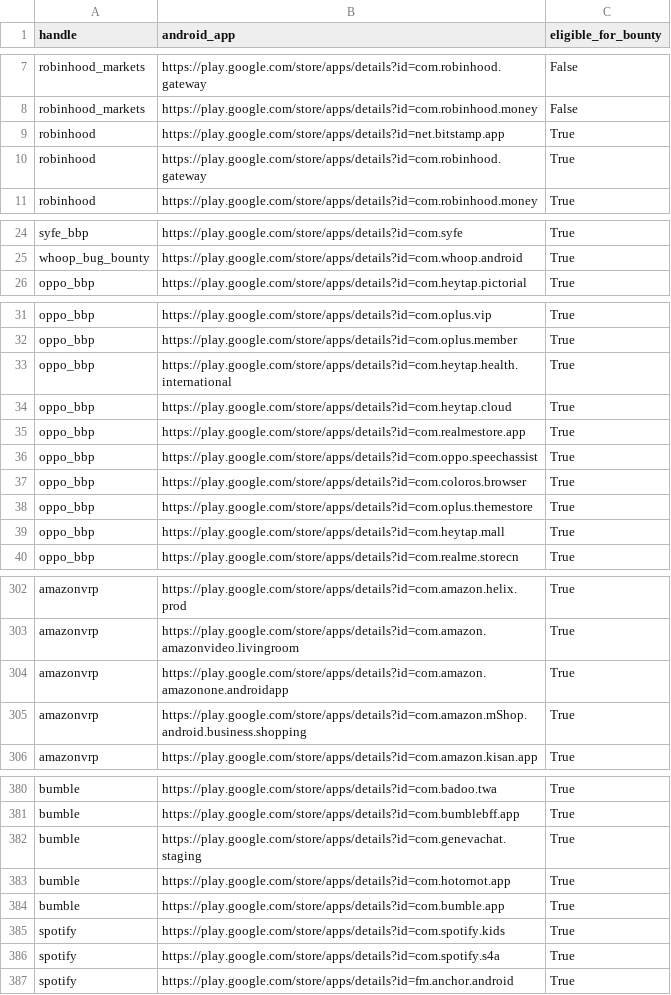
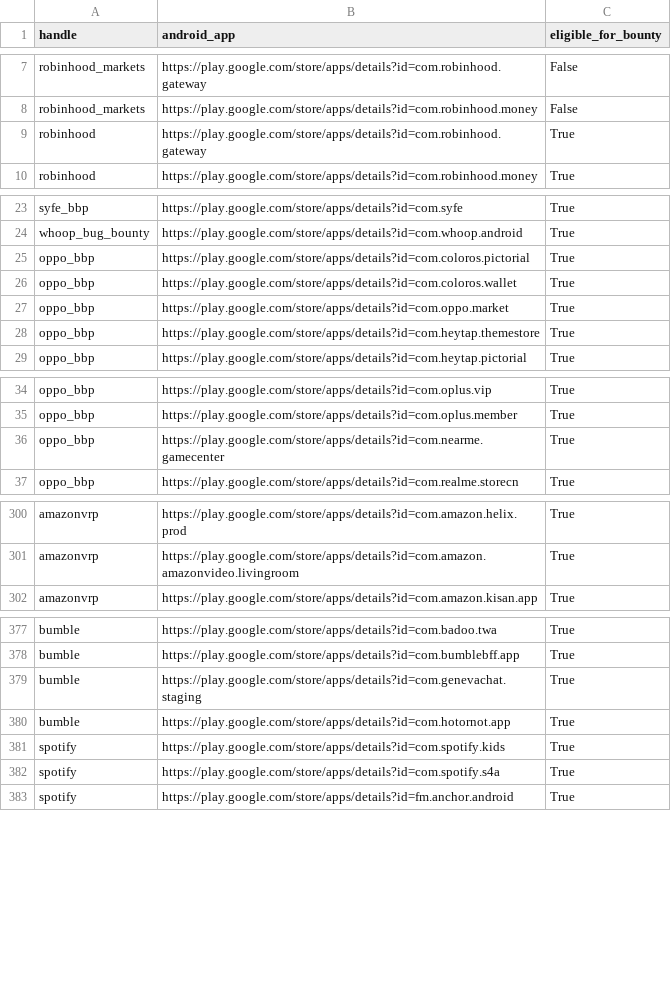
Before and after one commit to SecShiv/h1androidapp_scope, a CSV file: android_apps.csv, drawn as a sheet; only a part is shown, gaps mark what is left out; the diff covers the shown part only.

```diff
--- a/android_apps.csv
+++ b/android_apps.csv
@@ -8,3 +8,2 @@ robinhood_markets,https://play.google.com/store/apps/details?id=com.robinhood.ga
 robinhood_markets,https://play.google.com/store/apps/details?id=com.robinhood.money,False
-robinhood,https://play.google.com/store/apps/details?id=net.bitstamp.app,True
 robinhood,https://play.google.com/store/apps/details?id=com.robinhood.gateway,True
@@ -25,2 +24,6 @@ syfe_bbp,https://play.google.com/store/apps/details?id=com.syfe,True
 whoop_bug_bounty,https://play.google.com/store/apps/details?id=com.whoop.android,True
+oppo_bbp,https://play.google.com/store/apps/details?id=com.coloros.pictorial,True
+oppo_bbp,https://play.google.com/store/apps/details?id=com.coloros.wallet,True
+oppo_bbp,https://play.google.com/store/apps/details?id=com.oppo.market,True
+oppo_bbp,https://play.google.com/store/apps/details?id=com.heytap.themestore,True
 oppo_bbp,https://play.google.com/store/apps/details?id=com.heytap.pictorial,True
@@ -32,9 +35,3 @@ oppo_bbp,https://play.google.com/store/apps/details?id=com.oplus.vip,True
 oppo_bbp,https://play.google.com/store/apps/details?id=com.oplus.member,True
-oppo_bbp,https://play.google.com/store/apps/details?id=com.heytap.health.international,True
-oppo_bbp,https://play.google.com/store/apps/details?id=com.heytap.cloud,True
-oppo_bbp,https://play.google.com/store/apps/details?id=com.realmestore.app,True
-oppo_bbp,https://play.google.com/store/apps/details?id=com.oppo.speechassist,True
-oppo_bbp,https://play.google.com/store/apps/details?id=com.coloros.browser,True
-oppo_bbp,https://play.google.com/store/apps/details?id=com.oplus.themestore,True
-oppo_bbp,https://play.google.com/store/apps/details?id=com.heytap.mall,True
+oppo_bbp,https://play.google.com/store/apps/details?id=com.nearme.gamecenter,True
 oppo_bbp,https://play.google.com/store/apps/details?id=com.realme.storecn,True
@@ -303,4 +301,2 @@ amazonvrp,https://play.google.com/store/apps/details?id=com.amazon.helix.prod,Tr
 amazonvrp,https://play.google.com/store/apps/details?id=com.amazon.amazonvideo.livingroom,True
-amazonvrp,https://play.google.com/store/apps/details?id=com.amazon.amazonone.androidapp,True
-amazonvrp,https://play.google.com/store/apps/details?id=com.amazon.mShop.android.business.shopping,True
 amazonvrp,https://play.google.com/store/apps/details?id=com.amazon.kisan.app,True
@@ -383,3 +380,2 @@ bumble,https://play.google.com/store/apps/details?id=com.genevachat.staging,True
 bumble,https://play.google.com/store/apps/details?id=com.hotornot.app,True
-bumble,https://play.google.com/store/apps/details?id=com.bumble.app,True
 spotify,https://play.google.com/store/apps/details?id=com.spotify.kids,True
```
Also changed, not shown: 4 added rows and 27 moved rows elsewhere in this file, 3 other files.
